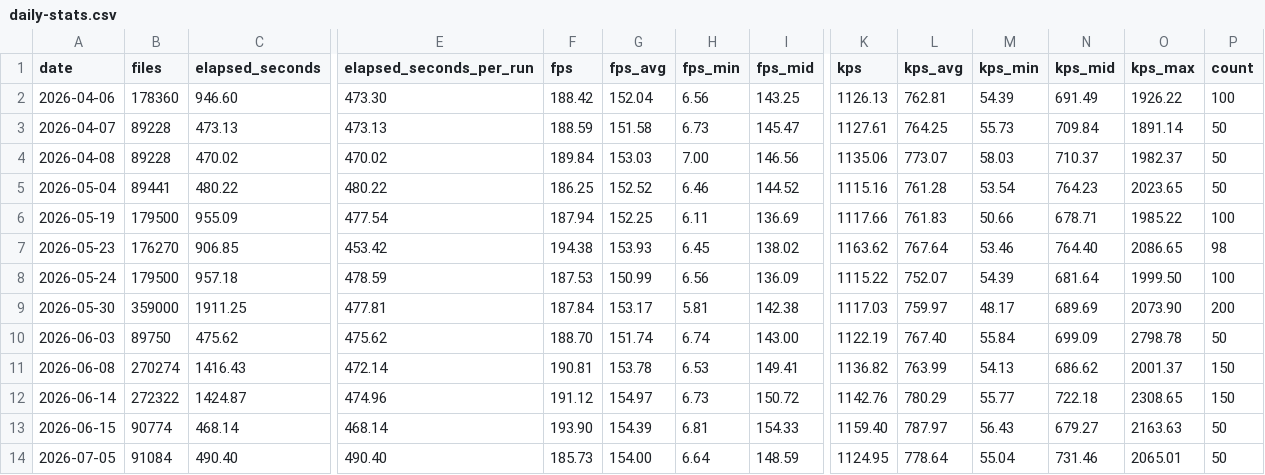
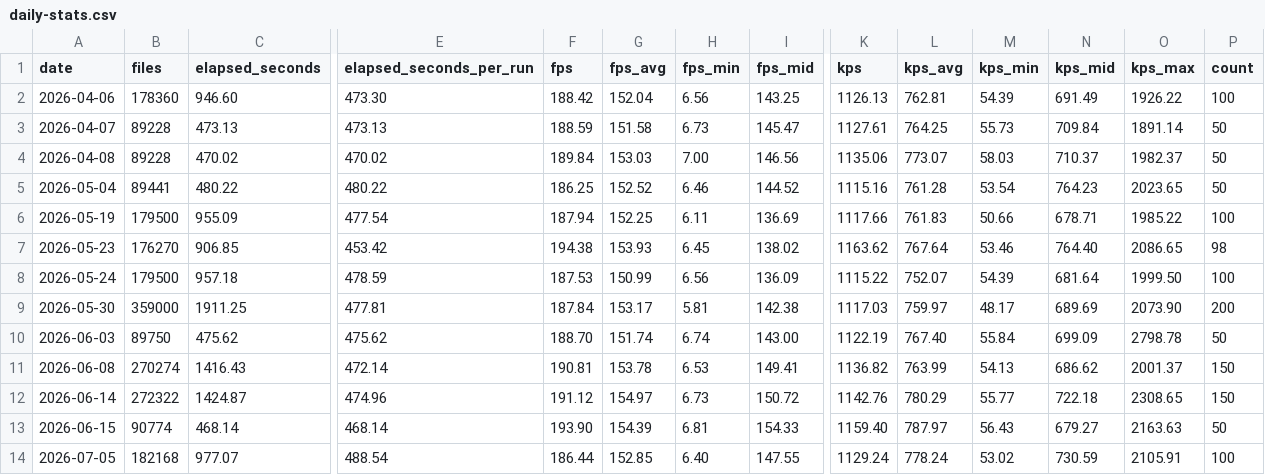
Before and after one commit to kenji-miyake/cspell, a CSV file: static/daily-stats.csv, drawn as a sheet; only a part is shown, gaps mark what is left out; the diff covers the shown part only; the diff names each change by its address in the sheet, - before the commit and + after, or states it on an @@ line.

```diff
--- a/static/daily-stats.csv
+++ b/static/daily-stats.csv
-B14 (files): 91084
+B14 (files): 182168
-C14 (elapsed_seconds): 490.40
+C14 (elapsed_seconds): 977.07
-E14 (elapsed_seconds_per_run): 490.40
+E14 (elapsed_seconds_per_run): 488.54
-F14 (fps): 185.73
+F14 (fps): 186.44
-G14 (fps_avg): 154.00
+G14 (fps_avg): 152.85
-H14 (fps_min): 6.64
+H14 (fps_min): 6.40
-I14 (fps_mid): 148.59
+I14 (fps_mid): 147.55
-K14 (kps): 1124.95
+K14 (kps): 1129.24
-L14 (kps_avg): 778.64
+L14 (kps_avg): 778.24
-M14 (kps_min): 55.04
+M14 (kps_min): 53.02
-N14 (kps_mid): 731.46
+N14 (kps_mid): 730.59
-O14 (kps_max): 2065.01
+O14 (kps_max): 2105.91
-P14 (count): 50
+P14 (count): 100
```
Also changed, not shown: 1 edited cell elsewhere in this file, 2 other files.
